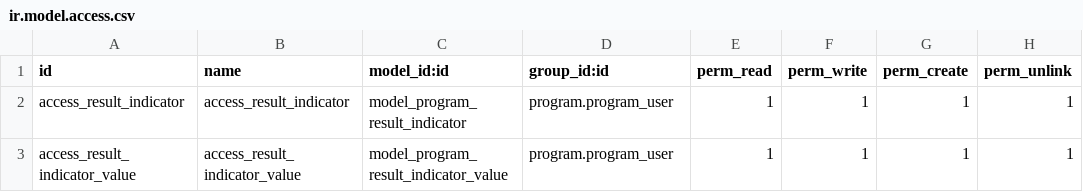
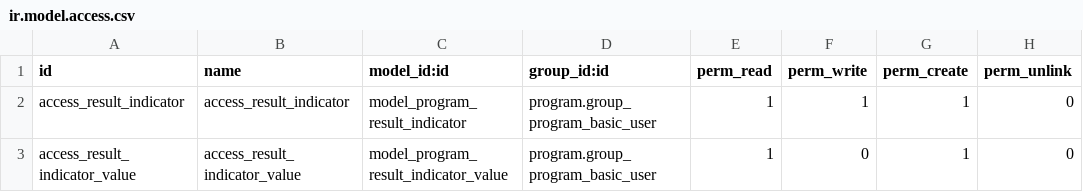
Before and after one commit to OCA/program, a CSV file: program_indicator/security/ir.model.access.csv, drawn as a sheet.

```diff
--- a/program_indicator/security/ir.model.access.csv
+++ b/program_indicator/security/ir.model.access.csv
@@ -1,3 +1,3 @@
 "id","name","model_id:id","group_id:id","perm_read","perm_write","perm_create","perm_unlink"
-access_result_indicator,access_result_indicator,model_program_result_indicator,program.program_user,1,1,1,1
-access_result_indicator_value,access_result_indicator_value,model_program_result_indicator_value,program.program_user,1,1,1,1
+access_result_indicator,access_result_indicator,model_program_result_indicator,program.group_program_basic_user,1,1,1,0
+access_result_indicator_value,access_result_indicator_value,model_program_result_indicator_value,program.group_program_basic_user,1,0,1,0
```
Also changed, not shown: program/security/ir.model.access.csv, program_budget/security/ir.model.access.csv, 13 other files.
